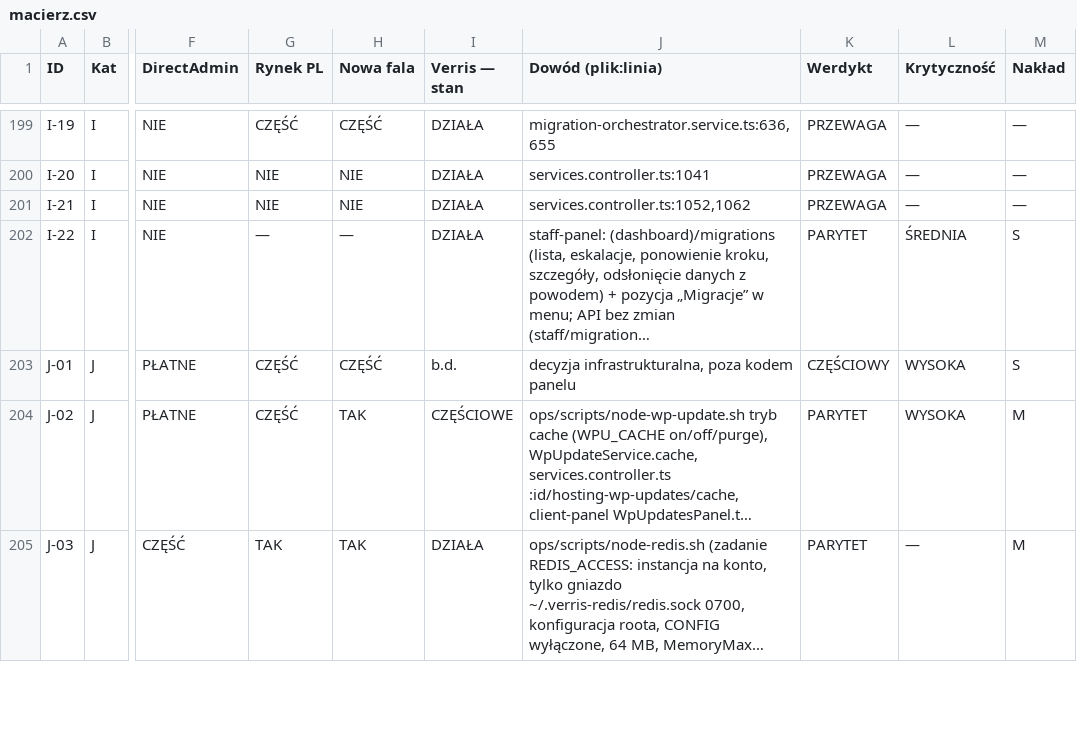
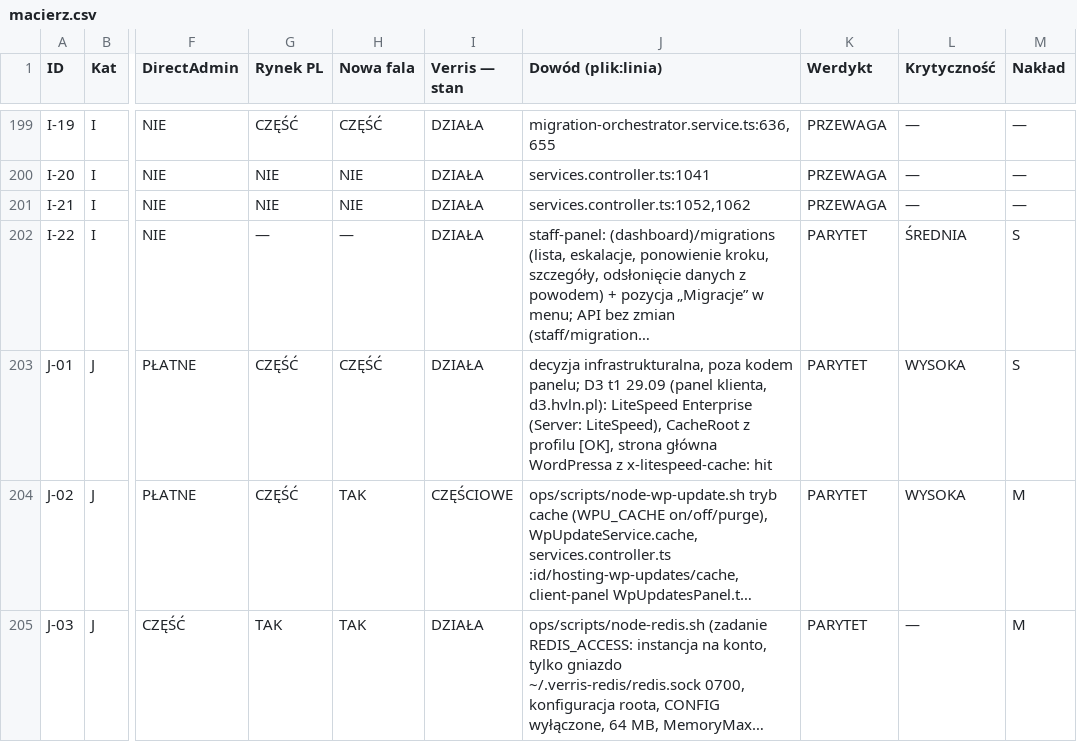
Before and after one commit to dominik-hvln/verris, a CSV file: audyt/dane/macierz.csv, drawn as a sheet; only a part is shown, gaps mark what is left out; long unchanged cells end in …; the diff covers the shown part only; the diff names each change by its address in the sheet, - before the commit and + after, or states it on an @@ line.

```diff
--- a/audyt/dane/macierz.csv
+++ b/audyt/dane/macierz.csv
-I203 (Verris — stan): b.d.
+I203 (Verris — stan): DZIAŁA
-J203 (Dowód (plik:linia)): …poza kodem panelu
+J203 (Dowód (plik:linia)): …poza kodem panelu; D3 t1 29.09 (panel klienta, d3.hvln.pl): LiteSpeed Enterprise (Server: LiteSpeed), CacheRoot z profilu [OK], strona główna WordPressa z x-litespeed-cache: hit
-K203 (Werdykt): CZĘŚCIOWY
+K203 (Werdykt): PARYTET
```
Also changed, not shown: 4 edited cells elsewhere in this file, audyt/dane/wezel.csv.
